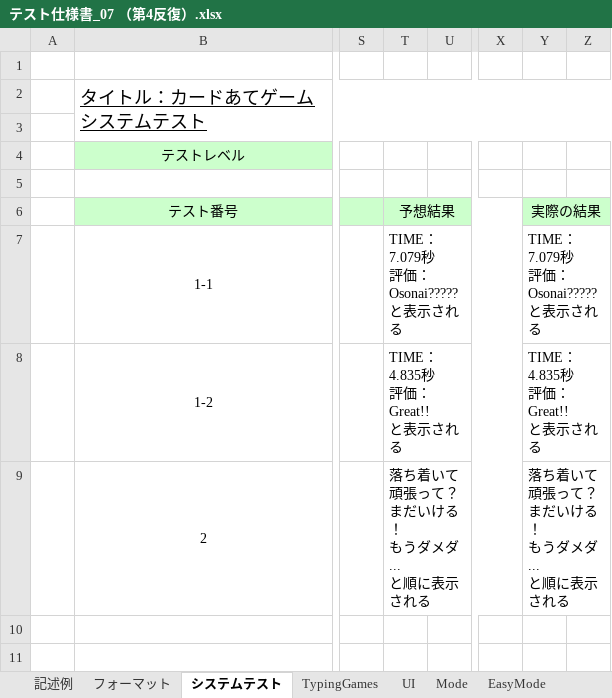
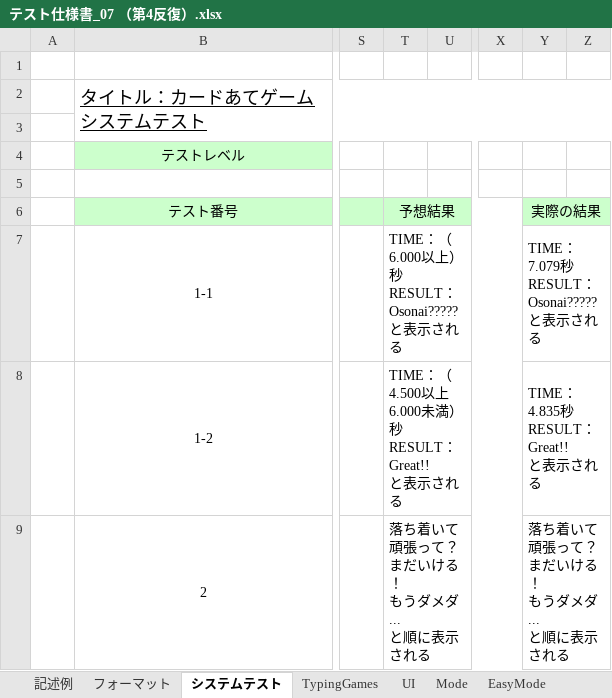
Before and after one commit to IshikawaAyaka/Repitition4, an Excel workbook: 05_テスト/テスト仕様書_07 （第4反復）.xlsx, sheet システムテスト, drawn as a sheet; only a part is shown, gaps mark what is left out; values as stored, in another font and other column widths than the file's, no borders; ↵ is a line break in a cell; the diff names each change by its address in the sheet, - before the commit and + after, or states it on an @@ line.

Commit message:
変更

```diff
--- a/05_テスト/テスト仕様書_07 （第4反復）.xlsx (sheet システムテスト)
+++ b/05_テスト/テスト仕様書_07 （第4反復）.xlsx (sheet システムテスト)
-T7 (予想結果): TIME：7.079秒 ↵ 評価：Osonai????? ↵ と表示される
+T7 (予想結果): TIME：（6.000以上）秒 ↵ RESULT：Osonai????? ↵ と表示される
-Y7 (実際の結果): TIME：7.079秒 ↵ 評価：Osonai????? ↵ と表示される
+Y7 (実際の結果): TIME：7.079秒 ↵ RESULT：Osonai????? ↵ と表示される
-T8 (予想結果): TIME：4.835秒 ↵ 評価：Great!! ↵ と表示される
+T8 (予想結果): TIME：（4.500以上6.000未満）秒 ↵ RESULT：Great!! ↵ と表示される
-Y8 (実際の結果): TIME：4.835秒 ↵ 評価：Great!! ↵ と表示される
+Y8 (実際の結果): TIME：4.835秒 ↵ RESULT：Great!! ↵ と表示される
```
Also changed, not shown: sheet EasyMode.
